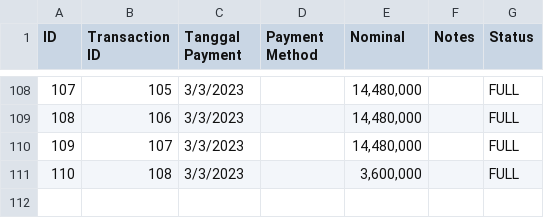
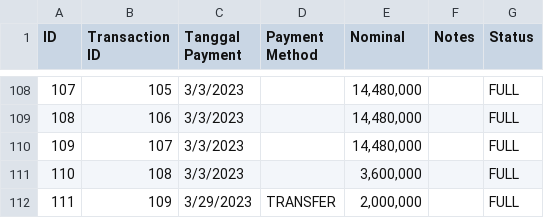
Before and after one commit to fauzanajipray/waters-mlm, a CSV file: storage/app/sample/payment.csv, drawn as a sheet; only a part is shown, gaps mark what is left out.

```diff
--- a/storage/app/sample/payment.csv
+++ b/storage/app/sample/payment.csv
@@ -111 +111,2 @@ ID,Transaction ID,Tanggal Payment,Payment Method,Nominal,Notes,Status
 110,108,3/3/2023,," 3,600,000 ",,FULL
+111,109,3/29/2023,TRANSFER," 2,000,000 ",,FULL
```
Also changed, not shown: storage/app/sample/customer.csv, storage/app/sample/member.csv, 3 other files.
